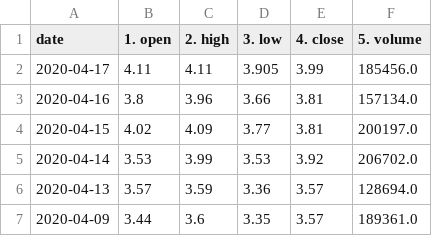
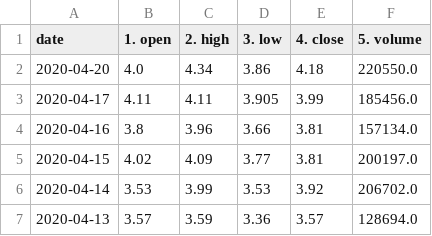
Before and after one commit to xnvst/stock_analysis, a CSV file: data/CRMD.csv, drawn as a sheet; only a part is shown; the shorter side is filled out with more unchanged rows; the diff names each change by its address in the sheet, - before the commit and + after, or states it on an @@ line.

```diff
--- a/data/CRMD.csv
+++ b/data/CRMD.csv
+row 2: 2020-04-20 | 4.0 | 4.34 | 3.86 | 4.18 | 220550.0
```
Also changed, not shown: data/AAOI.csv, data/BA.csv, 5 other files.
